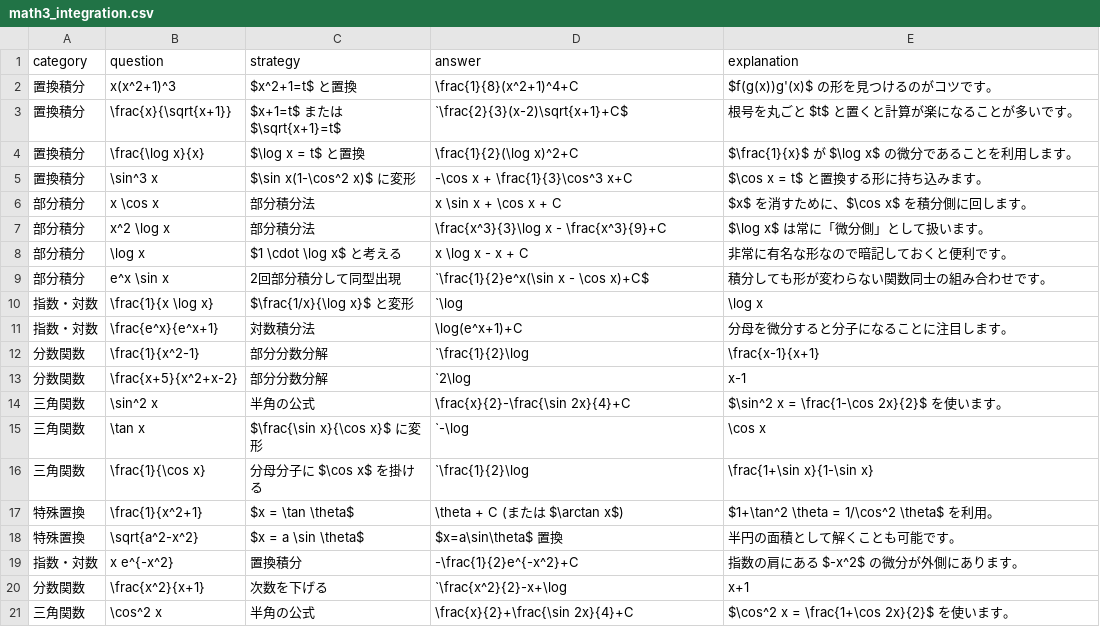
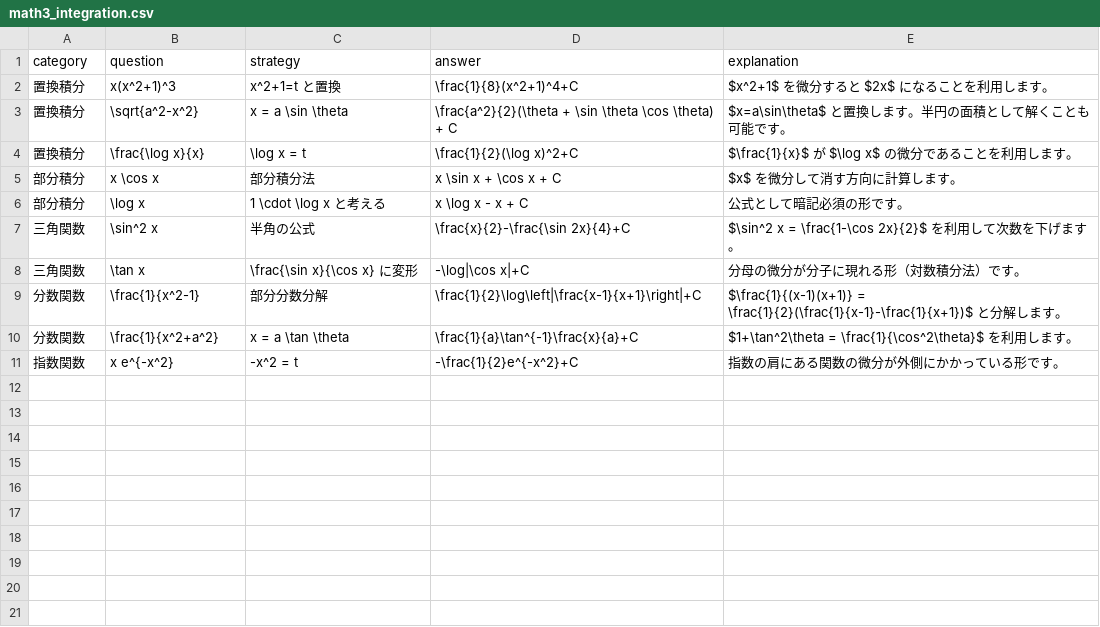
Before and after one commit to toppatayouhei-debug/science-study-app, a CSV file: math3_integration.csv, drawn as a sheet.

```diff
--- a/math3_integration.csv
+++ b/math3_integration.csv
@@ -1,21 +1,11 @@
 category,question,strategy,answer,explanation
-置換積分,x(x^2+1)^3,$x^2+1=t$ と置換,\frac{1}{8}(x^2+1)^4+C,$f(g(x))g'(x)$ の形を見つけるのがコツです。
-置換積分,\frac{x}{\sqrt{x+1}},$x+1=t$ または $\sqrt{x+1}=t$,`\frac{2}{3}(x-2)\sqrt{x+1}+C$,根号を丸ごと $t$ と置くと計算が楽になることが多いです。
-置換積分,\frac{\log x}{x},$\log x = t$ と置換,\frac{1}{2}(\log x)^2+C,$\frac{1}{x}$ が $\log x$ の微分であることを利用します。
-置換積分,\sin^3 x,$\sin x(1-\cos^2 x)$ に変形,-\cos x + \frac{1}{3}\cos^3 x+C,$\cos x = t$ と置換する形に持ち込みます。
-部分積分,x \cos x,部分積分法,x \sin x + \cos x + C,$x$ を消すために、$\cos x$ を積分側に回します。
-部分積分,x^2 \log x,部分積分法,\frac{x^3}{3}\log x - \frac{x^3}{9}+C,$\log x$ は常に「微分側」として扱います。
-部分積分,\log x,$1 \cdot \log x$ と考える,x \log x - x + C,非常に有名な形なので暗記しておくと便利です。
-部分積分,e^x \sin x,2回部分積分して同型出現,`\frac{1}{2}e^x(\sin x - \cos x)+C$,積分しても形が変わらない関数同士の組み合わせです。
-指数・対数,\frac{1}{x \log x},$\frac{1/x}{\log x}$ と変形,`\log,\log x
-指数・対数,\frac{e^x}{e^x+1},対数積分法,\log(e^x+1)+C,分母を微分すると分子になることに注目します。
-分数関数,\frac{1}{x^2-1},部分分数分解,`\frac{1}{2}\log,\frac{x-1}{x+1}
-分数関数,\frac{x+5}{x^2+x-2},部分分数分解,`2\log,x-1
-三角関数,\sin^2 x,半角の公式,\frac{x}{2}-\frac{\sin 2x}{4}+C,$\sin^2 x = \frac{1-\cos 2x}{2}$ を使います。
-三角関数,\tan x,$\frac{\sin x}{\cos x}$ に変形,`-\log,\cos x
-三角関数,\frac{1}{\cos x},分母分子に $\cos x$ を掛ける,`\frac{1}{2}\log,\frac{1+\sin x}{1-\sin x}
-特殊置換,\frac{1}{x^2+1},$x = \tan \theta$,\theta + C (または $\arctan x$),$1+\tan^2 \theta = 1/\cos^2 \theta$ を利用。
-特殊置換,\sqrt{a^2-x^2},$x = a \sin \theta$,$x=a\sin\theta$ 置換,半円の面積として解くことも可能です。
-指数・対数,x e^{-x^2},置換積分,-\frac{1}{2}e^{-x^2}+C,指数の肩にある $-x^2$ の微分が外側にあります。
-分数関数,\frac{x^2}{x+1},次数を下げる,`\frac{x^2}{2}-x+\log,x+1
-三角関数,\cos^2 x,半角の公式,\frac{x}{2}+\frac{\sin 2x}{4}+C,$\cos^2 x = \frac{1+\cos 2x}{2}$ を使います。
+置換積分,x(x^2+1)^3,x^2+1=t と置換,\frac{1}{8}(x^2+1)^4+C,$x^2+1$ を微分すると $2x$ になることを利用します。
+置換積分,\sqrt{a^2-x^2},x = a \sin \theta,\frac{a^2}{2}(\theta + \sin \theta \cos \theta) + C,$x=a\sin\theta$ と置換します。半円の面積として解くことも可能です。
+置換積分,\frac{\log x}{x},\log x = t,\frac{1}{2}(\log x)^2+C,$\frac{1}{x}$ が $\log x$ の微分であることを利用します。
+部分積分,x \cos x,部分積分法,x \sin x + \cos x + C,$x$ を微分して消す方向に計算します。
+部分積分,\log x,1 \cdot \log x と考える,x \log x - x + C,公式として暗記必須の形です。
+三角関数,\sin^2 x,半角の公式,\frac{x}{2}-\frac{\sin 2x}{4}+C,$\sin^2 x = \frac{1-\cos 2x}{2}$ を利用して次数を下げます。
+三角関数,\tan x,\frac{\sin x}{\cos x} に変形,-\log|\cos x|+C,分母の微分が分子に現れる形（対数積分法）です。
+分数関数,\frac{1}{x^2-1},部分分数分解,\frac{1}{2}\log\left|\frac{x-1}{x+1}\right|+C,$\frac{1}{(x-1)(x+1)} = \frac{1}{2}(\frac{1}{x-1}-\frac{1}{x+1})$ と分解します。
+分数関数,\frac{1}{x^2+a^2},x = a \tan \theta,\frac{1}{a}\tan^{-1}\frac{x}{a}+C,$1+\tan^2\theta = \frac{1}{\cos^2\theta}$ を利用します。
+指数関数,x e^{-x^2},-x^2 = t,-\frac{1}{2}e^{-x^2}+C,指数の肩にある関数の微分が外側にかかっている形です。
```
Also changed, not shown: 1 other file.
